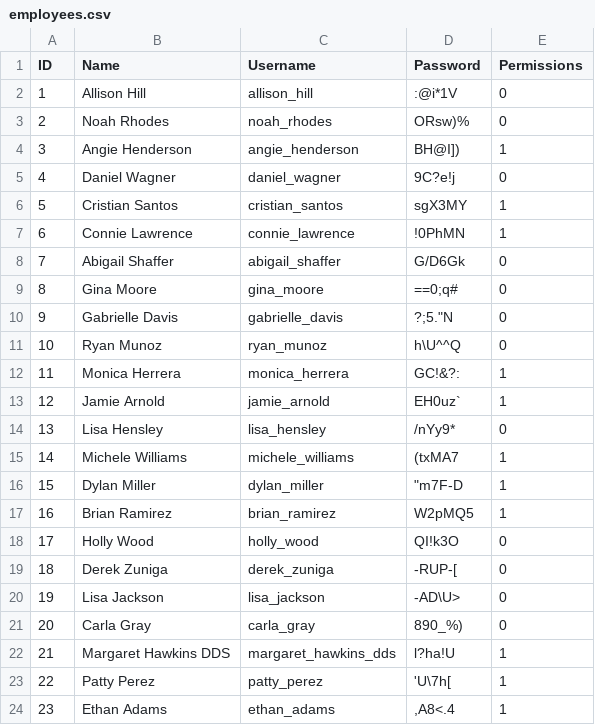
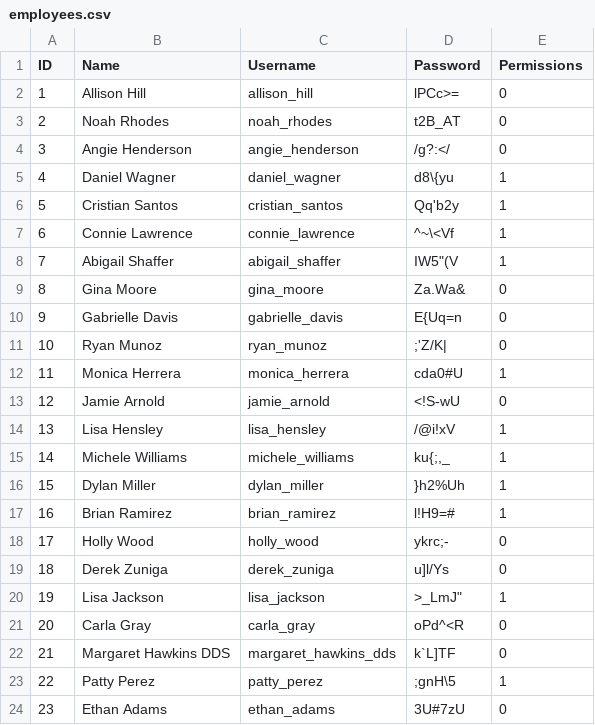
Before and after one commit to CSCE331-Fall2025-900-911/project3_team13, a CSV file: database_files/employees.csv, drawn as a sheet; only a part is shown; the diff covers the shown part only.

```diff
--- a/database_files/employees.csv
+++ b/database_files/employees.csv
@@ -1,24 +1,24 @@
 ID,Name,Username,Password,Permissions
-1,Allison Hill,allison_hill,:@i*1V,0
-2,Noah Rhodes,noah_rhodes,ORsw)%,0
-3,Angie Henderson,angie_henderson,BH@I]),1
-4,Daniel Wagner,daniel_wagner,9C?e!j,0
-5,Cristian Santos,cristian_santos,sgX3MY,1
-6,Connie Lawrence,connie_lawrence,!0PhMN,1
-7,Abigail Shaffer,abigail_shaffer,G/D6Gk,0
-8,Gina Moore,gina_moore,==0;q#,0
-9,Gabrielle Davis,gabrielle_davis,"?;5.""N",0
-10,Ryan Munoz,ryan_munoz,h\U^^Q,0
-11,Monica Herrera,monica_herrera,GC!&?:,1
-12,Jamie Arnold,jamie_arnold,EH0uz`,1
-13,Lisa Hensley,lisa_hensley,/nYy9*,0
-14,Michele Williams,michele_williams,(txMA7,1
-15,Dylan Miller,dylan_miller,"""m7F-D",1
-16,Brian Ramirez,brian_ramirez,W2pMQ5,1
-17,Holly Wood,holly_wood,QI!k3O,0
-18,Derek Zuniga,derek_zuniga,-RUP-[,0
-19,Lisa Jackson,lisa_jackson,-AD\U>,0
-20,Carla Gray,carla_gray,890_%),0
-21,Margaret Hawkins DDS,margaret_hawkins_dds,l?ha!U,1
-22,Patty Perez,patty_perez,'U\7h[,1
-23,Ethan Adams,ethan_adams,",A8<.4",1
+1,Allison Hill,allison_hill,lPCc>=,0
+2,Noah Rhodes,noah_rhodes,t2B_AT,0
+3,Angie Henderson,angie_henderson,/g?:</,0
+4,Daniel Wagner,daniel_wagner,d8\{yu,1
+5,Cristian Santos,cristian_santos,Qq'b2y,1
+6,Connie Lawrence,connie_lawrence,^~\<Vf,1
+7,Abigail Shaffer,abigail_shaffer,"IW5""(V",1
+8,Gina Moore,gina_moore,Za.Wa&,0
+9,Gabrielle Davis,gabrielle_davis,E{Uq=n,0
+10,Ryan Munoz,ryan_munoz,;'Z/K|,0
+11,Monica Herrera,monica_herrera,cda0#U,1
+12,Jamie Arnold,jamie_arnold,<!S-wU,0
+13,Lisa Hensley,lisa_hensley,/@i!xV,1
+14,Michele Williams,michele_williams,"ku{;,_",1
+15,Dylan Miller,dylan_miller,}h2%Uh,1
+16,Brian Ramirez,brian_ramirez,l!H9=#,1
+17,Holly Wood,holly_wood,ykrc;-,0
+18,Derek Zuniga,derek_zuniga,u]l/Ys,0
+19,Lisa Jackson,lisa_jackson,">_LmJ""",1
+20,Carla Gray,carla_gray,oPd^<R,0
+21,Margaret Hawkins DDS,margaret_hawkins_dds,k`L]TF,0
+22,Patty Perez,patty_perez,;gnH\5,1
+23,Ethan Adams,ethan_adams,3U#7zU,0
```
Also changed, not shown: 3 edited cells elsewhere in this file, database_files/customers.csv, database_files/inventory.csv, 8 other files.
